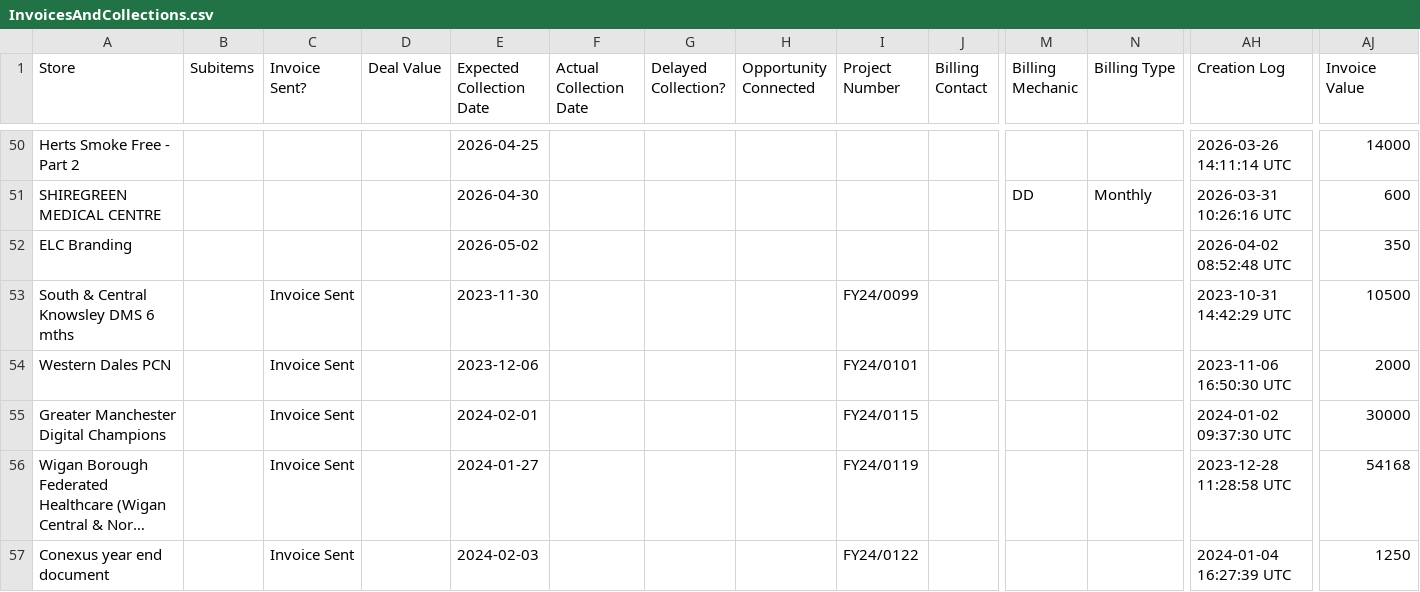
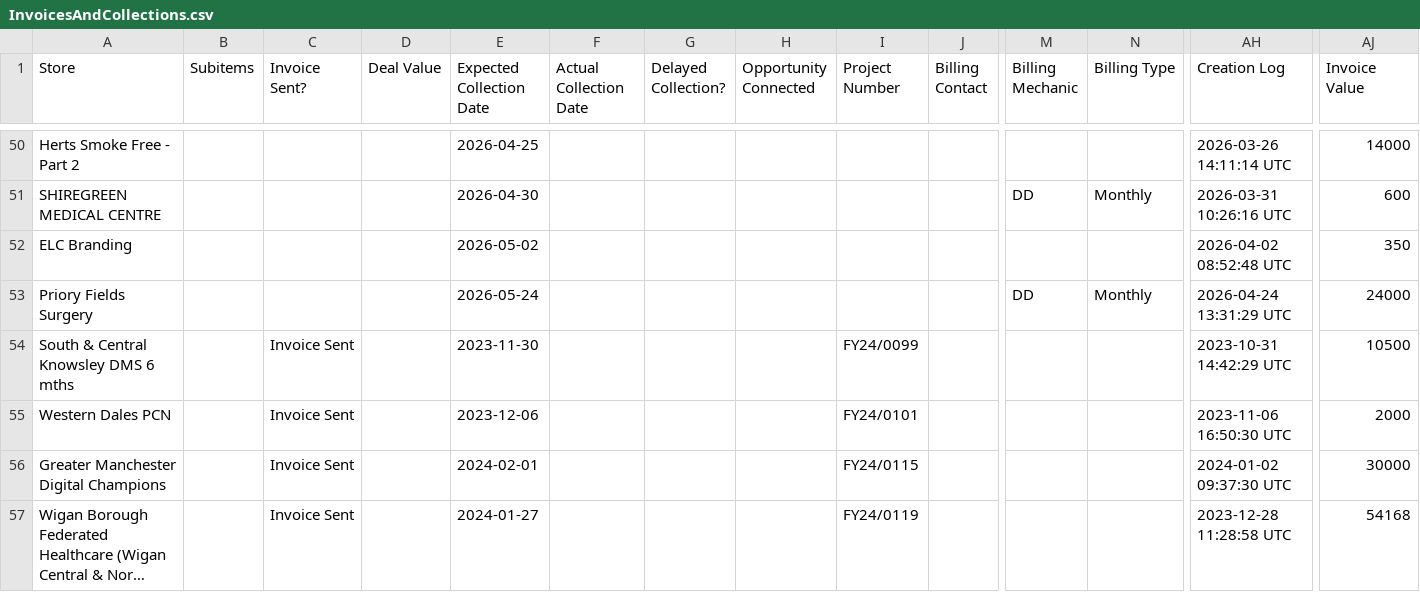
Before and after one commit to JCRedmoorHealth/vercel-mcp-python, a CSV file: Boards data/InvoicesAndCollections.csv, drawn as a sheet; only a part is shown, gaps mark what is left out; the shorter side is filled out with more unchanged rows; long unchanged cells end in …; rows hold the shown columns only; the diff names each change by its address in the sheet, - before the commit and + after, or states it on an @@ line.

```diff
--- a/Boards data/InvoicesAndCollections.csv
+++ b/Boards data/InvoicesAndCollections.csv
+row 53: Priory Fields Surgery |  |  |  | 2026-05-24 |  |  |  |  |  | DD | Monthly | 2026-04-24 13:31:29 UTC | 24000
```
Also changed, not shown: Boards data/FollowUpList.csv, Boards data/Individuals Board.csv, 3 other files.
